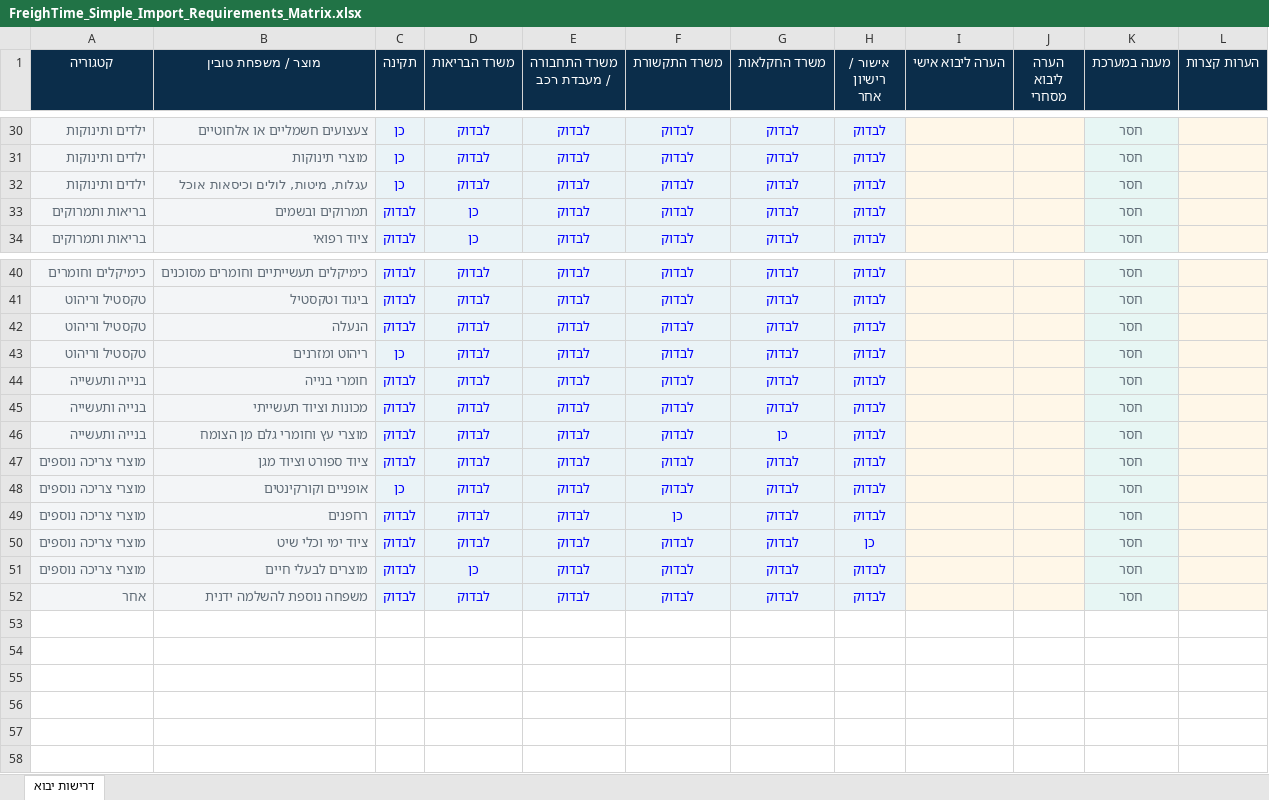
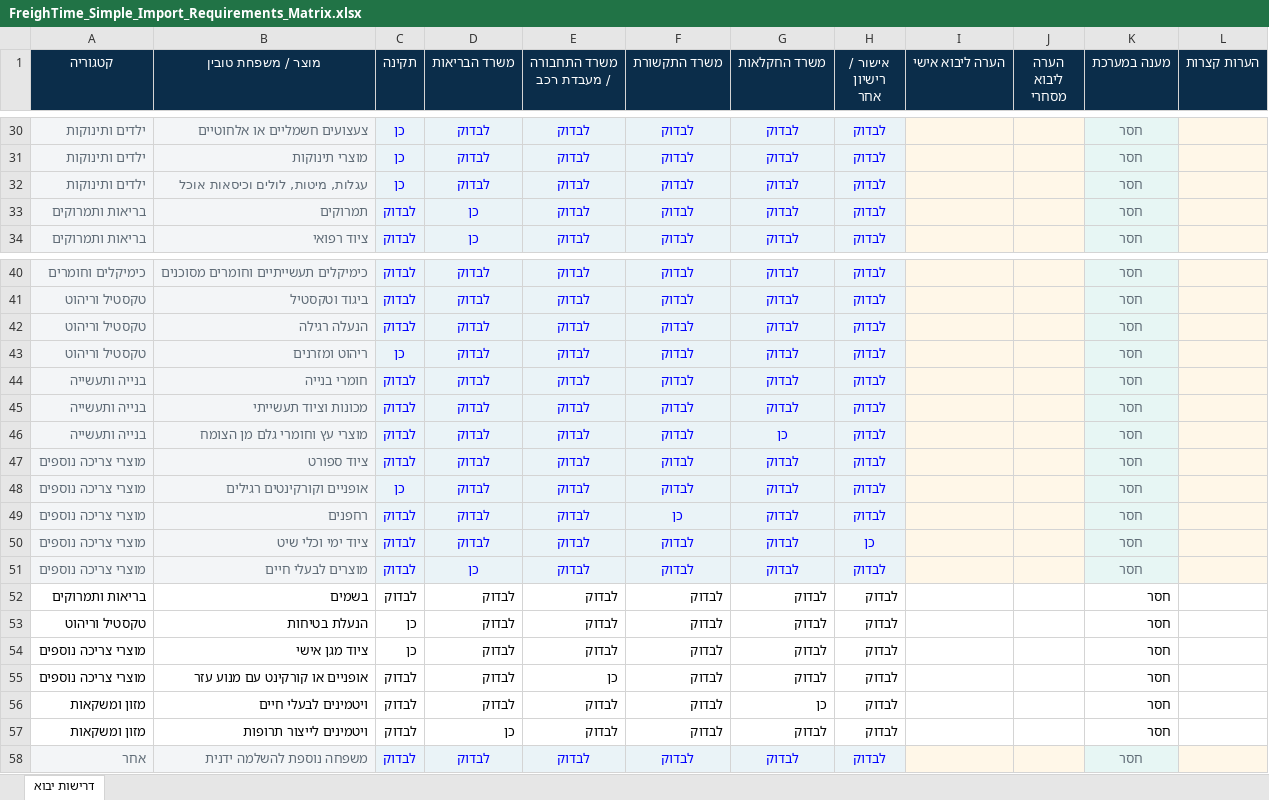
Before and after one commit to RoniAllmo/freightime-preview, an Excel workbook: data/FreighTime_Simple_Import_Requirements_Matrix.xlsx, sheet דרישות יבוא, drawn as a sheet; only a part is shown, gaps mark what is left out; values as stored, in another font and other column widths than the file's, no borders; table styles not drawn; the diff names each change by its address in the sheet, - before the commit and + after, or states it on an @@ line.

```diff
--- a/data/FreighTime_Simple_Import_Requirements_Matrix.xlsx (sheet דרישות יבוא)
+++ b/data/FreighTime_Simple_Import_Requirements_Matrix.xlsx (sheet דרישות יבוא)
-B33 (מוצר / משפחת טובין): תמרוקים ובשמים
+B33 (מוצר / משפחת טובין): תמרוקים
-B42 (מוצר / משפחת טובין): הנעלה
+B42 (מוצר / משפחת טובין): הנעלה רגילה
-B47 (מוצר / משפחת טובין): ציוד ספורט וציוד מגן
+B47 (מוצר / משפחת טובין): ציוד ספורט
-B48 (מוצר / משפחת טובין): אופניים וקורקינטים
+B48 (מוצר / משפחת טובין): אופניים וקורקינטים רגילים
+row 52: בריאות ותמרוקים | בשמים | לבדוק | לבדוק | לבדוק | לבדוק | לבדוק | לבדוק |  |  | חסר
+row 53: טקסטיל וריהוט | הנעלת בטיחות | כן | לבדוק | לבדוק | לבדוק | לבדוק | לבדוק |  |  | חסר
+row 54: מוצרי צריכה נוספים | ציוד מגן אישי | כן | לבדוק | לבדוק | לבדוק | לבדוק | לבדוק |  |  | חסר
+row 55: מוצרי צריכה נוספים | אופניים או קורקינט עם מנוע עזר | לבדוק | לבדוק | כן | לבדוק | לבדוק | לבדוק |  |  | חסר
+row 56: מזון ומשקאות | ויטמינים לבעלי חיים | לבדוק | לבדוק | לבדוק | לבדוק | כן | לבדוק |  |  | חסר
+row 57: מזון ומשקאות | ויטמינים לייצור תרופות | לבדוק | כן | לבדוק | לבדוק | לבדוק | לבדוק |  |  | חסר
```
Also changed, not shown: 20 other files.
